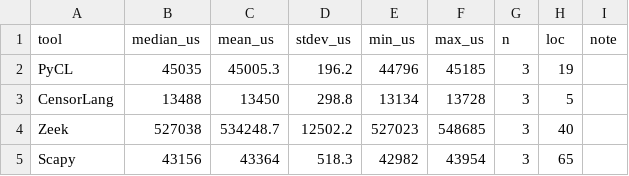
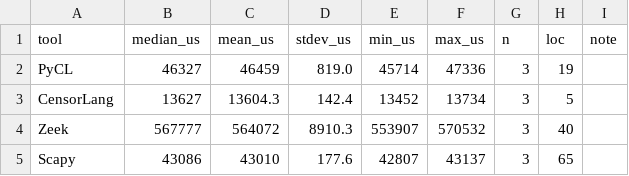
Before and after one commit to SPIN-UMass/censorlab, a CSV file: experiments/01_http_keyword/results/table4.csv, drawn as a sheet.

```diff
--- a/experiments/01_http_keyword/results/table4.csv
+++ b/experiments/01_http_keyword/results/table4.csv
@@ -1,5 +1,5 @@
 tool,median_us,mean_us,stdev_us,min_us,max_us,n,loc,note
-PyCL,45035,45005.3,196.2,44796,45185,3,19,
-CensorLang,13488,13450,298.8,13134,13728,3,5,
-Zeek,527038,534248.7,12502.2,527023,548685,3,40,
-Scapy,43156,43364,518.3,42982,43954,3,65,
+PyCL,46327,46459,819.0,45714,47336,3,19,
+CensorLang,13627,13604.3,142.4,13452,13734,3,5,
+Zeek,567777,564072,8910.3,553907,570532,3,40,
+Scapy,43086,43010,177.6,42807,43137,3,65,
```
Also changed, not shown: experiments/02_dns_injection/results/table4.csv, experiments/03_tls_sni/results/table4.csv, 54 other files.
